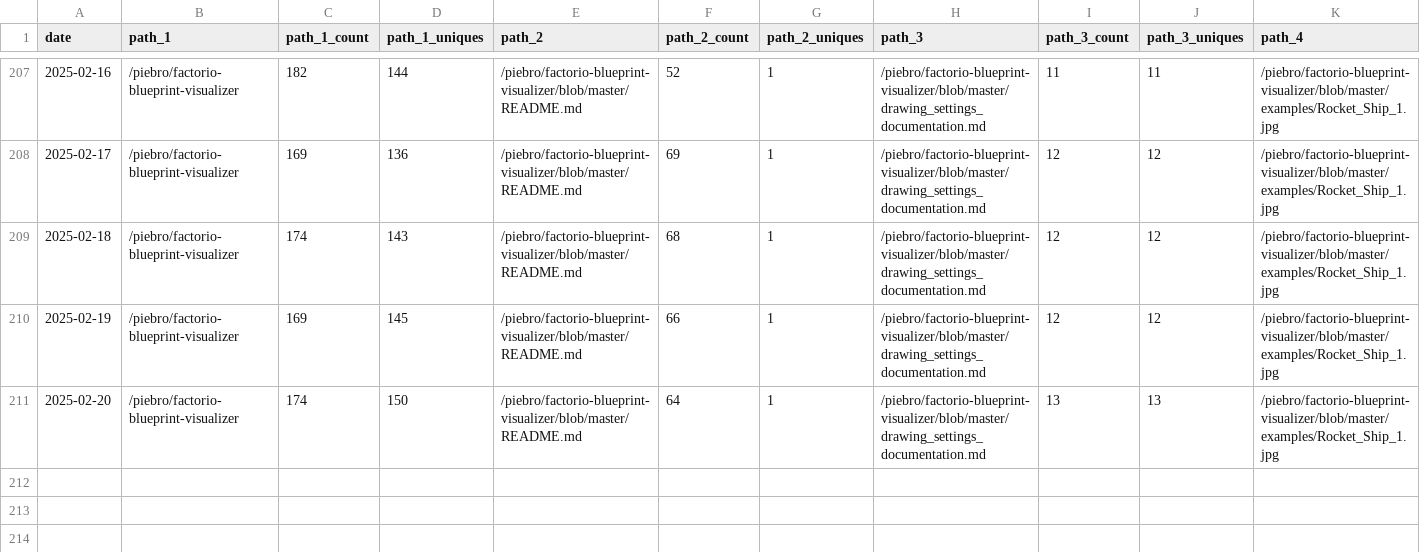
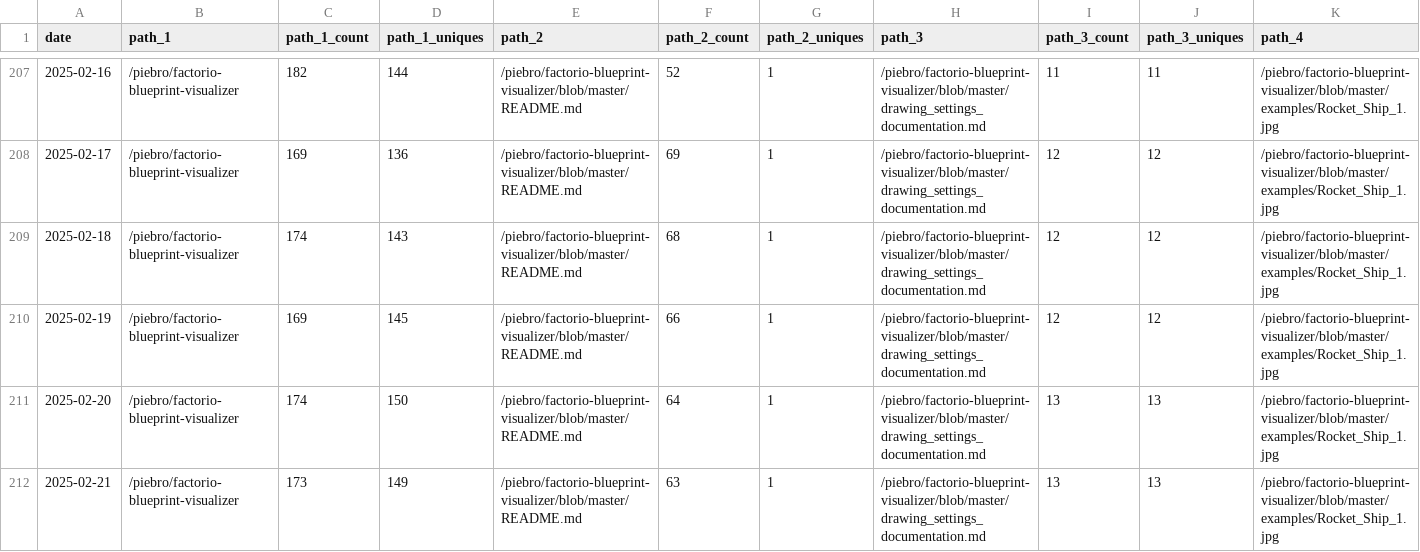
Before and after one commit to piebro/github-repo-traffic-stats, a CSV file: data/github_paths/factorio-blueprint-visualizer.csv, drawn as a sheet; only a part is shown, gaps mark what is left out; rows hold the shown columns only; the diff names each change by its address in the sheet, - before the commit and + after, or states it on an @@ line.

Commit message:
data update

```diff
--- a/data/github_paths/factorio-blueprint-visualizer.csv
+++ b/data/github_paths/factorio-blueprint-visualizer.csv
+row 212: 2025-02-21 | /piebro/factorio-blueprint-visualizer | 173 | 149 | /piebro/factorio-blueprint-visualizer/blob/master/README.md | 63 | 1 | /piebro/factorio-blueprint-visualizer/blob/master/drawing_settings_documentation.md | 13 | 13 | /piebro/factorio-blueprint-visualizer/blob/master/examples/Rocket_Ship_1.jpg
```
Also changed, not shown: data/github_paths/deutsche-bahn-data.csv, data/github_paths/deutsche-bahn-statistics.csv, 47 other files.
